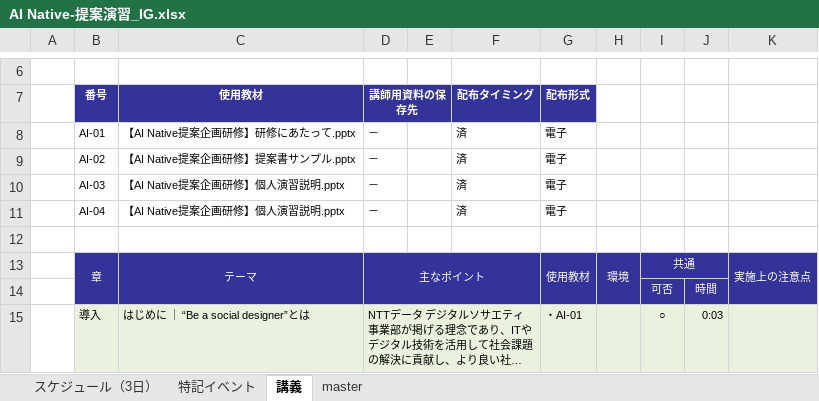
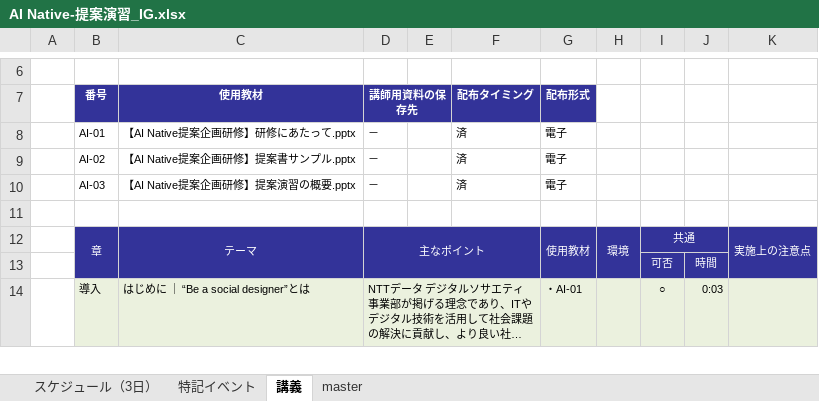
Before and after one commit to nishida2073/ai_navive, an Excel workbook: IG/7日版/AI Native-提案演習_IG.xlsx, sheet 講義, drawn as a sheet; only a part is shown, gaps mark what is left out; long unchanged cells end in …; values as stored, in another font and other column widths than the file's, no borders; removed rows and columns are numbered as before the commit, all else as after; the diff covers the shown part only; the diff names each change by its address in the sheet, - before the commit and + after, or states it on an @@ line.

Commit message:
md

```diff
--- a/IG/7日版/AI Native-提案演習_IG.xlsx (sheet 講義)
+++ b/IG/7日版/AI Native-提案演習_IG.xlsx (sheet 講義)
-C10 (使用教材): 【AI Native提案企画研修】個人演習説明.pptx
+C10 (使用教材): 【AI Native提案企画研修】提案演習の概要.pptx
-row 11:  | AI-04 | 【AI Native提案企画研修】個人演習説明.pptx | － |  | 済 | 電子
```
Also changed, not shown: 14 added rows, 3 removed rows, 21 edited cells and merged cells elsewhere in this sheet, sheet master, sheet スケジュール（3日）, formulas that keep their value.
